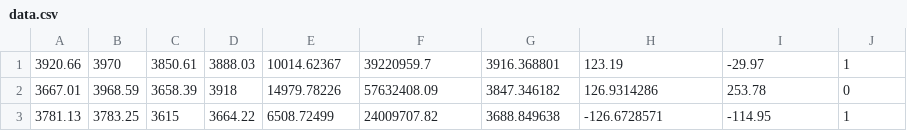
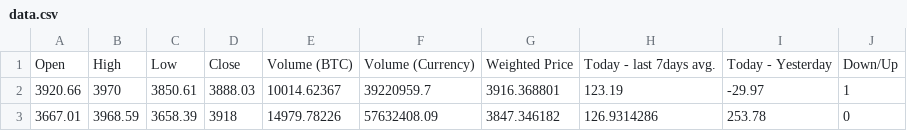
Before and after one commit to HeeillWang/BTC-Predictor-using-Tensorflow, a CSV file: DNNs/data.csv, drawn as a sheet; only a part is shown; the shorter side is filled out with more unchanged rows; the diff names each change by its address in the sheet, - before the commit and + after, or states it on an @@ line.

Commit message:
data modified

```diff
--- a/DNNs/data.csv
+++ b/DNNs/data.csv
+row 1: Open | High | Low | Close | Volume (BTC) | Volume (Currency) | Weighted Price | Today - last 7days avg. | Today - Yesterday | Down/Up
```
Also changed, not shown: 2 other files.
